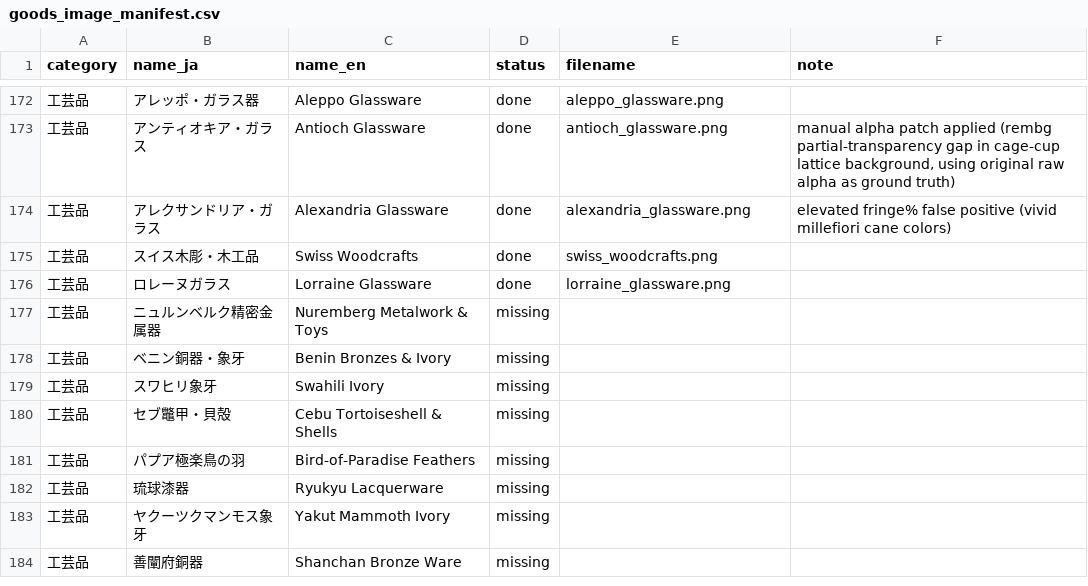
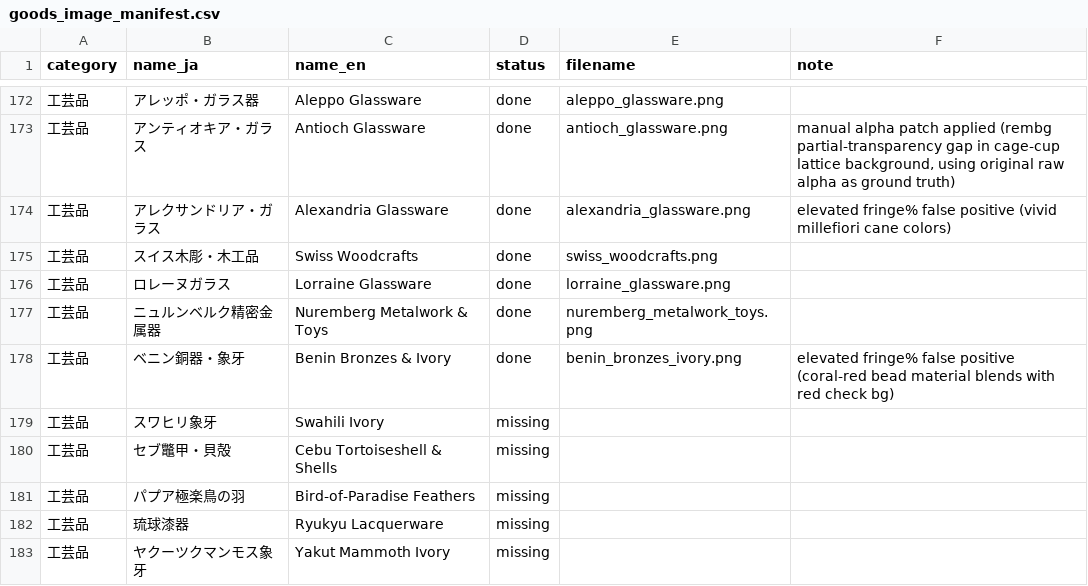
Before and after one commit to mwgmr056/caravan-game-assets, a CSV file: goods_images/goods_image_manifest.csv, drawn as a sheet; only a part is shown, gaps mark what is left out; the shorter side is filled out with more unchanged rows.

```diff
--- a/goods_images/goods_image_manifest.csv
+++ b/goods_images/goods_image_manifest.csv
@@ -176,4 +176,4 @@
 工芸品,ロレーヌガラス,Lorraine Glassware,done,lorraine_glassware.png,
-工芸品,ニュルンベルク精密金属器,Nuremberg Metalwork & Toys,missing,,
-工芸品,ベニン銅器・象牙,Benin Bronzes & Ivory,missing,,
+工芸品,ニュルンベルク精密金属器,Nuremberg Metalwork & Toys,done,nuremberg_metalwork_toys.png,
+工芸品,ベニン銅器・象牙,Benin Bronzes & Ivory,done,benin_bronzes_ivory.png,elevated fringe% false positive (coral-red bead material blends with red check bg)
 工芸品,スワヒリ象牙,Swahili Ivory,missing,,
```
Also changed, not shown: 4 other files.
